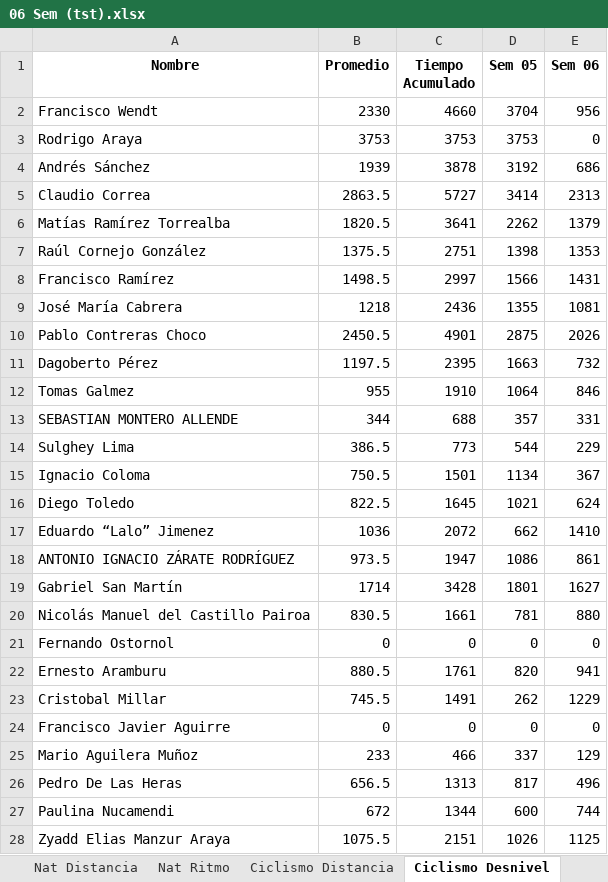
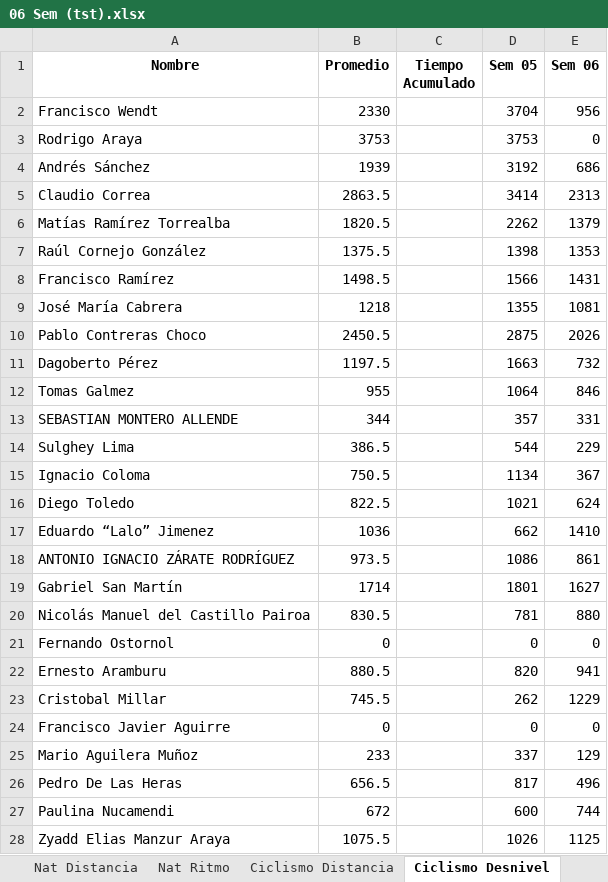
Before and after one commit to dagoperezh-lgtm/athlos-360-app, an Excel workbook: 06 Sem (tst).xlsx, sheet Ciclismo Desnivel, drawn as a sheet; only a part is shown; values as stored, in another font and other column widths than the file's, no borders; the diff covers the shown part only; the diff names each change by its address in the sheet, - before the commit and + after, or states it on an @@ line.

```diff
--- a/06 Sem (tst).xlsx (sheet Ciclismo Desnivel)
+++ b/06 Sem (tst).xlsx (sheet Ciclismo Desnivel)
-C2 (Tiempo Acumulado): 4660
+C2 (Tiempo Acumulado): (empty)
-C3 (Tiempo Acumulado): 3753
+C3 (Tiempo Acumulado): (empty)
-C4 (Tiempo Acumulado): 3878
+C4 (Tiempo Acumulado): (empty)
-C5 (Tiempo Acumulado): 5727
+C5 (Tiempo Acumulado): (empty)
-C6 (Tiempo Acumulado): 3641
+C6 (Tiempo Acumulado): (empty)
-C7 (Tiempo Acumulado): 2751
+C7 (Tiempo Acumulado): (empty)
-C8 (Tiempo Acumulado): 2997
+C8 (Tiempo Acumulado): (empty)
-C9 (Tiempo Acumulado): 2436
+C9 (Tiempo Acumulado): (empty)
-C10 (Tiempo Acumulado): 4901
+C10 (Tiempo Acumulado): (empty)
-C11 (Tiempo Acumulado): 2395
+C11 (Tiempo Acumulado): (empty)
-C12 (Tiempo Acumulado): 1910
+C12 (Tiempo Acumulado): (empty)
-C13 (Tiempo Acumulado): 688
+C13 (Tiempo Acumulado): (empty)
-C14 (Tiempo Acumulado): 773
+C14 (Tiempo Acumulado): (empty)
-C15 (Tiempo Acumulado): 1501
+C15 (Tiempo Acumulado): (empty)
-C16 (Tiempo Acumulado): 1645
+C16 (Tiempo Acumulado): (empty)
-C17 (Tiempo Acumulado): 2072
+C17 (Tiempo Acumulado): (empty)
-C18 (Tiempo Acumulado): 1947
+C18 (Tiempo Acumulado): (empty)
-C19 (Tiempo Acumulado): 3428
+C19 (Tiempo Acumulado): (empty)
-C20 (Tiempo Acumulado): 1661
+C20 (Tiempo Acumulado): (empty)
-C21 (Tiempo Acumulado): 0
+C21 (Tiempo Acumulado): (empty)
-C22 (Tiempo Acumulado): 1761
+C22 (Tiempo Acumulado): (empty)
-C23 (Tiempo Acumulado): 1491
+C23 (Tiempo Acumulado): (empty)
-C24 (Tiempo Acumulado): 0
+C24 (Tiempo Acumulado): (empty)
-C25 (Tiempo Acumulado): 466
+C25 (Tiempo Acumulado): (empty)
-C26 (Tiempo Acumulado): 1313
+C26 (Tiempo Acumulado): (empty)
-C27 (Tiempo Acumulado): 1344
+C27 (Tiempo Acumulado): (empty)
-C28 (Tiempo Acumulado): 2151
+C28 (Tiempo Acumulado): (empty)
```
Also changed, not shown: 29 edited cells elsewhere in this sheet, sheet Tiempo Total, sheet Trote, sheet Natación, sheet Ciclismo, sheet CV, sheet Nat Distancia, 6 more sheets.
